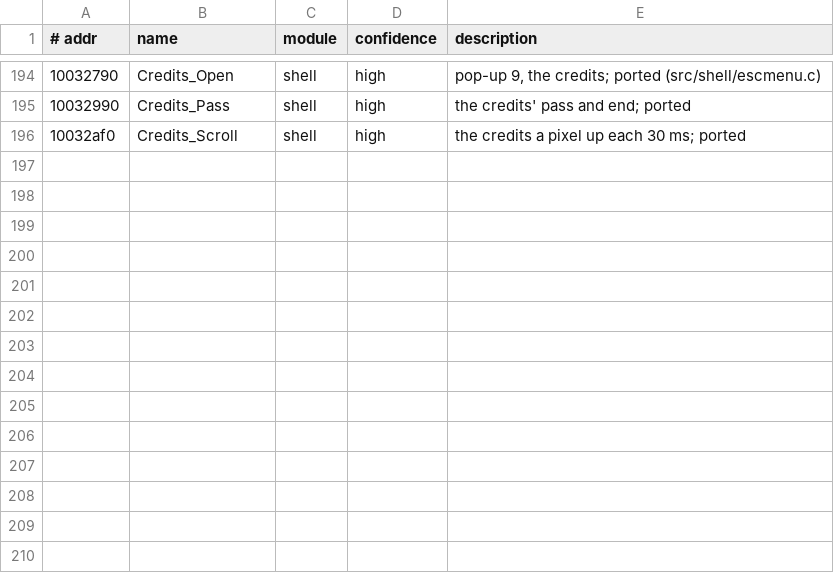
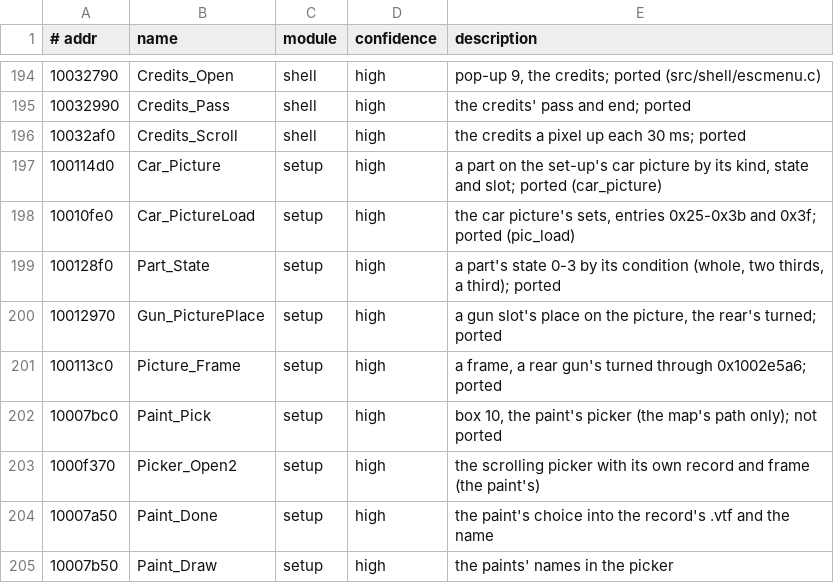
Before and after one commit to emdzej/openi76, a TSV file: tools/ghidra/names-shell.tsv, drawn as a sheet; only a part is shown, gaps mark what is left out.

```diff
--- a/tools/ghidra/names-shell.tsv
+++ b/tools/ghidra/names-shell.tsv
@@ -196 +196,10 @@
 10032af0	Credits_Scroll	shell	high	the credits a pixel up each 30 ms; ported
+100114d0	Car_Picture	setup	high	a part on the set-up's car picture by its kind, state and slot; ported (car_picture)
+10010fe0	Car_PictureLoad	setup	high	the car picture's sets, entries 0x25-0x3b and 0x3f; ported (pic_load)
+100128f0	Part_State	setup	high	a part's state 0-3 by its condition (whole, two thirds, a third); ported
+10012970	Gun_PicturePlace	setup	high	a gun slot's place on the picture, the rear's turned; ported
+100113c0	Picture_Frame	setup	high	a frame, a rear gun's turned through 0x1002e5a6; ported
+10007bc0	Paint_Pick	setup	high	box 10, the paint's picker (the map's path only); not ported
+1000f370	Picker_Open2	setup	high	the scrolling picker with its own record and frame (the paint's)
+10007a50	Paint_Done	setup	high	the paint's choice into the record's .vtf and the name
+10007b50	Paint_Draw	setup	high	the paints' names in the picker
```
Also changed, not shown: 5 other files.
